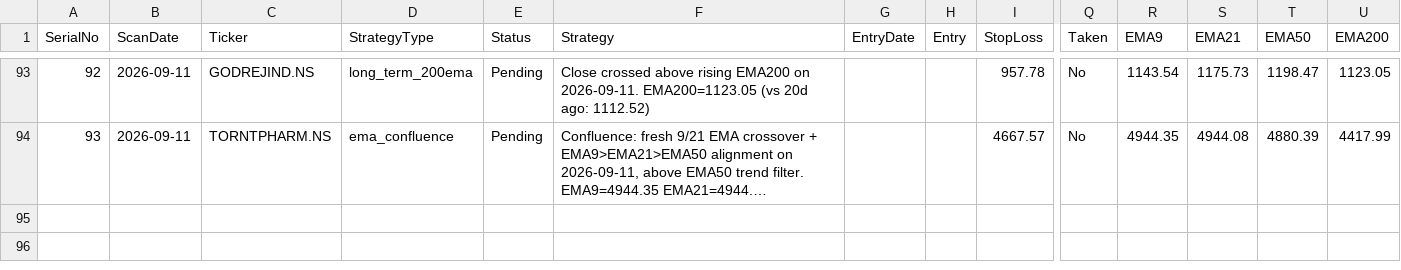
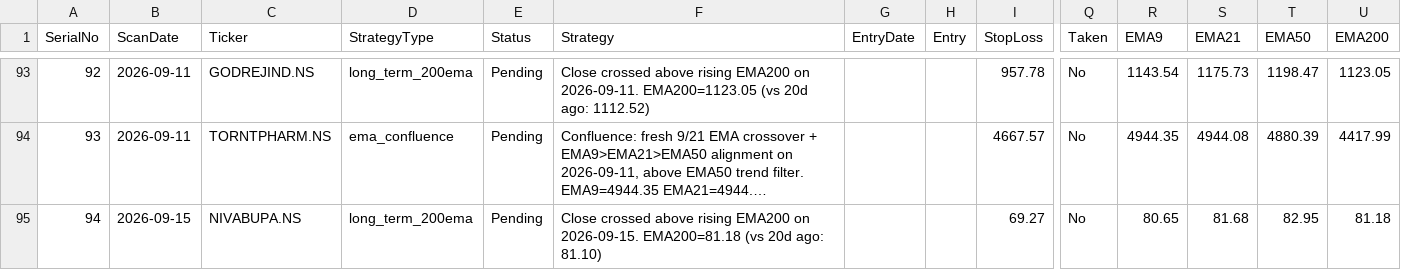
Before and after one commit to Jinish2023/ema_swing, a CSV file: results.csv, drawn as a sheet; only a part is shown, gaps mark what is left out; long unchanged cells end in …; rows hold the shown columns only; the diff names each change by its address in the sheet, - before the commit and + after, or states it on an @@ line.

Commit message:
Update results.csv (scan)

```diff
--- a/results.csv
+++ b/results.csv
+row 95: 94 | 2026-09-15 | NIVABUPA.NS | long_term_200ema | Pending | Close crossed above rising EMA200 on 2026-09-15. EMA200=81.18 (vs 20d ago: 81.10) |  |  | 69.27 | No | 80.65 | 81.68 | 82.95 | 81.18
```
